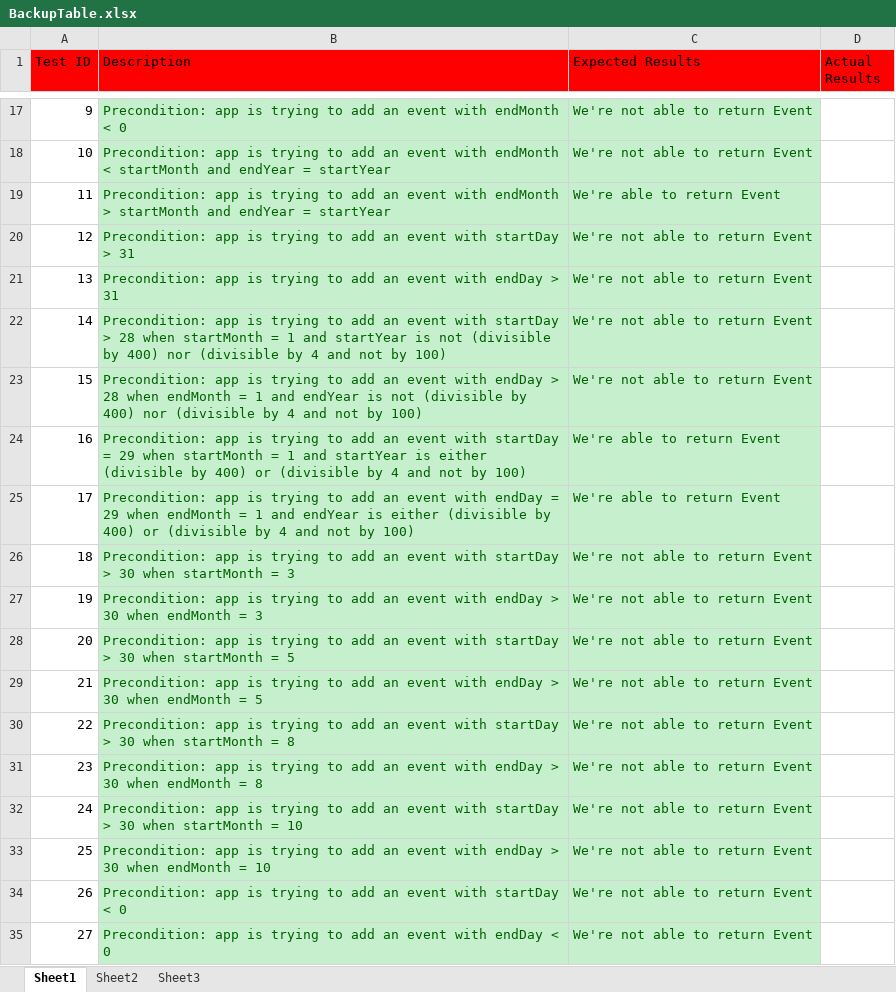
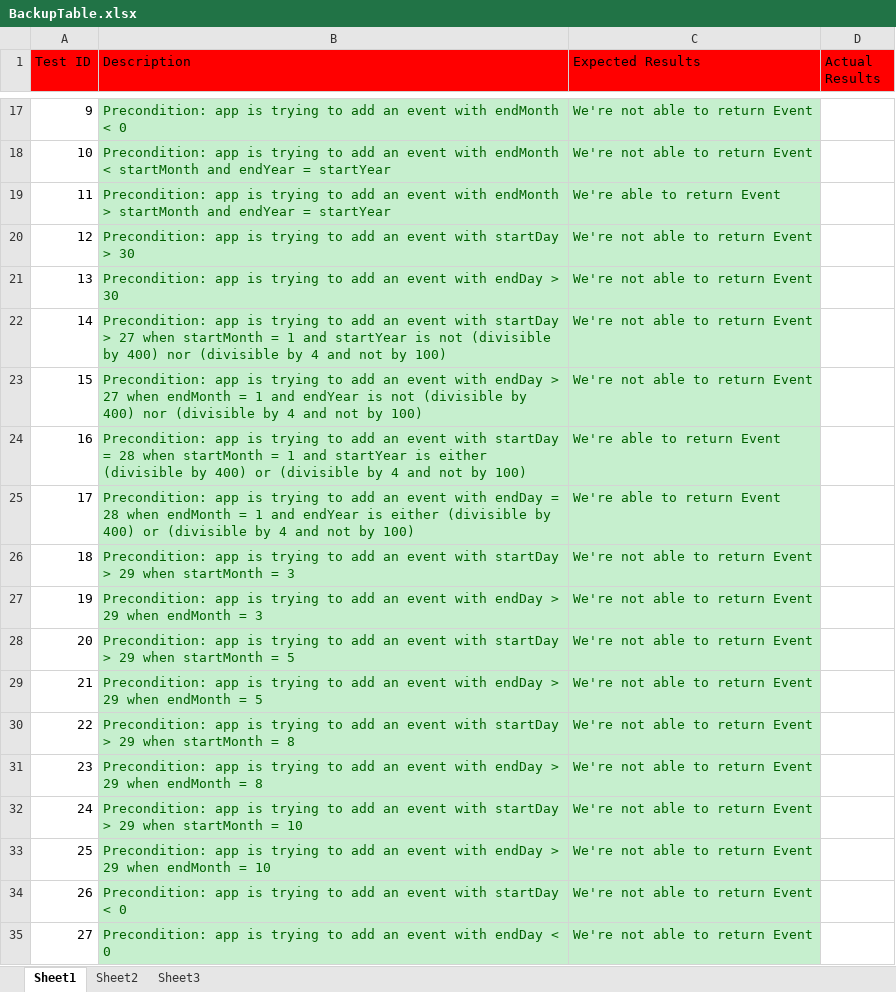
Before and after one commit to scurrymd/Software-Engineering, an Excel workbook: docs/BackupTable.xlsx, sheet Sheet1, drawn as a sheet; only a part is shown, gaps mark what is left out; values as stored, in another font and other column widths than the file's, no borders; the diff names each change by its address in the sheet, - before the commit and + after, or states it on an @@ line.

Commit message:
Updated Test Table
The days in the test table have been updated to show the correct day.
Days in the calendar start at 0 instead of 1.

```diff
--- a/docs/BackupTable.xlsx (sheet Sheet1)
+++ b/docs/BackupTable.xlsx (sheet Sheet1)
-B20 (Description): …startDay > 31
+B20 (Description): …startDay > 30
-B21 (Description): …endDay > 31
+B21 (Description): …endDay > 30
-B22 (Description): …startDay > 28 when startMonth…
+B22 (Description): …startDay > 27 when startMonth…
-B23 (Description): …endDay > 28 when endMonth…
+B23 (Description): …endDay > 27 when endMonth…
-B24 (Description): …startDay = 29 when startMonth…
+B24 (Description): …startDay = 28 when startMonth…
-B25 (Description): …endDay = 29 when endMonth…
+B25 (Description): …endDay = 28 when endMonth…
-B26 (Description): …startDay > 30 when startMonth…
+B26 (Description): …startDay > 29 when startMonth…
-B27 (Description): …endDay > 30 when endMonth…
+B27 (Description): …endDay > 29 when endMonth…
-B28 (Description): …startDay > 30 when startMonth…
+B28 (Description): …startDay > 29 when startMonth…
-B29 (Description): …endDay > 30 when endMonth…
+B29 (Description): …endDay > 29 when endMonth…
-B30 (Description): …startDay > 30 when startMonth…
+B30 (Description): …startDay > 29 when startMonth…
-B31 (Description): …endDay > 30 when endMonth…
+B31 (Description): …endDay > 29 when endMonth…
-B32 (Description): …startDay > 30 when startMonth…
+B32 (Description): …startDay > 29 when startMonth…
-B33 (Description): …endDay > 30 when endMonth…
+B33 (Description): …endDay > 29 when endMonth…
```
